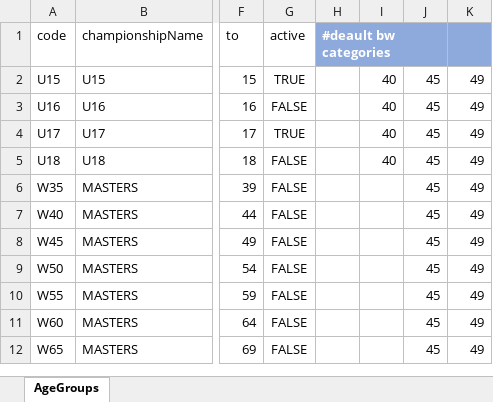
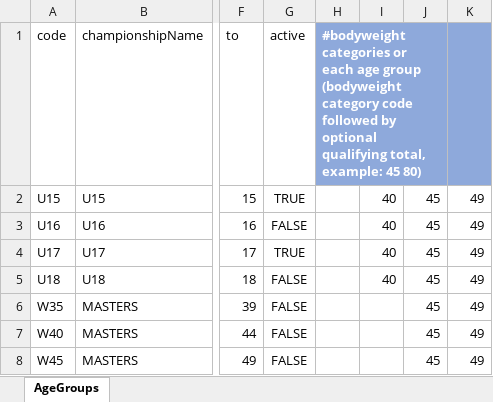
Before and after one commit to jflamy/owlcms4, an Excel workbook: owlcms/src/main/resources/agegroups/ES-AgeGroups_es_ES.xlsx, sheet AgeGroups, drawn as a sheet; only a part is shown, gaps mark what is left out; the shorter side is filled out with more unchanged rows; values as stored, in another font and other column widths than the file's, no borders; the diff names each change by its address in the sheet, - before the commit and + after, or states it on an @@ line.

```diff
--- a/owlcms/src/main/resources/agegroups/ES-AgeGroups_es_ES.xlsx (sheet AgeGroups)
+++ b/owlcms/src/main/resources/agegroups/ES-AgeGroups_es_ES.xlsx (sheet AgeGroups)
-H1: #deault bw categories
+H1: #bodyweight categories or each age group (bodyweight category code followed by optional qualifying total, example: 45 80)
-I1:J1 fill: none
+I1:J1 fill: #8EA9DB
```
Also changed, not shown: owlcms/src/main/resources/agegroups/AgeGroups.xlsx, owlcms/src/main/resources/agegroups/DE-AgeGroups_de.xlsx, 4 other files.
